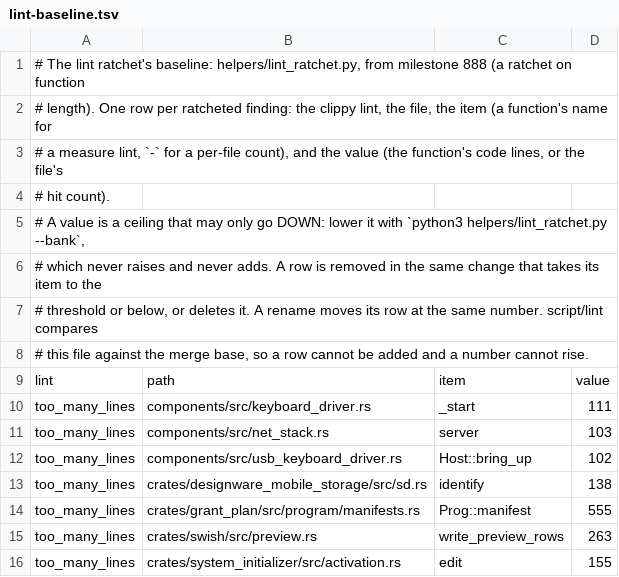
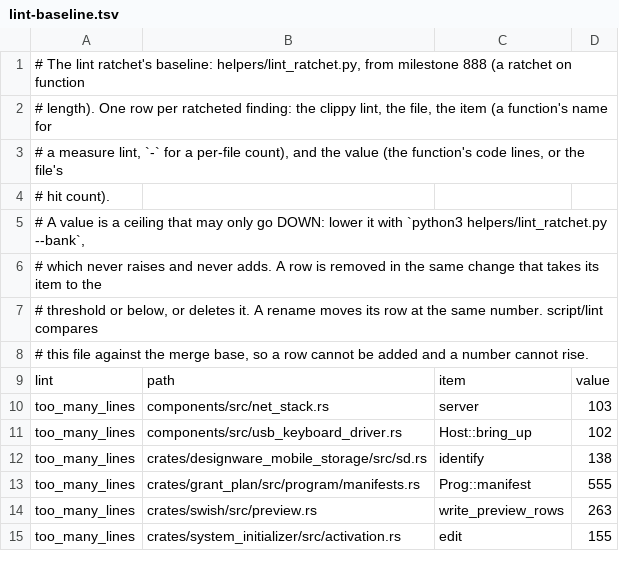
Before and after one commit to calef/nife, a TSV file: design/lint-baseline.tsv, drawn as a sheet; only a part is shown; the diff names each change by its address in the sheet, - before the commit and + after, or states it on an @@ line.

```diff
--- a/design/lint-baseline.tsv
+++ b/design/lint-baseline.tsv
-row 10: too_many_lines | components/src/keyboard_driver.rs | _start | 111
```
Also changed, not shown: 1 other file.
